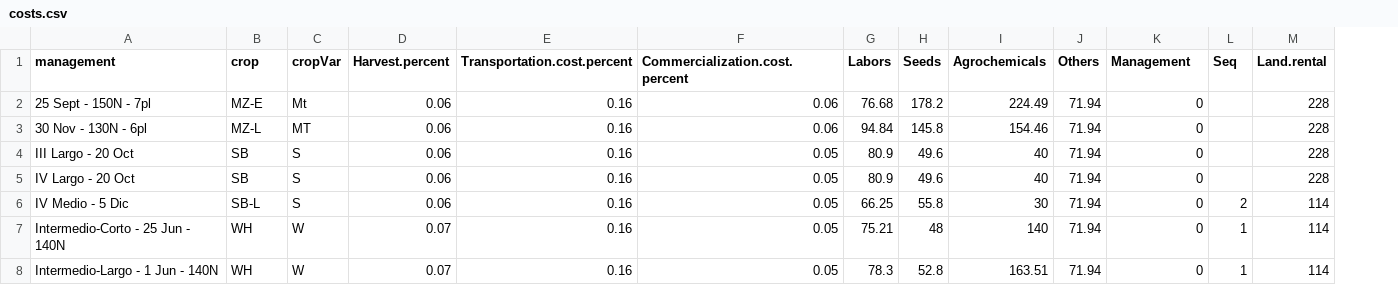
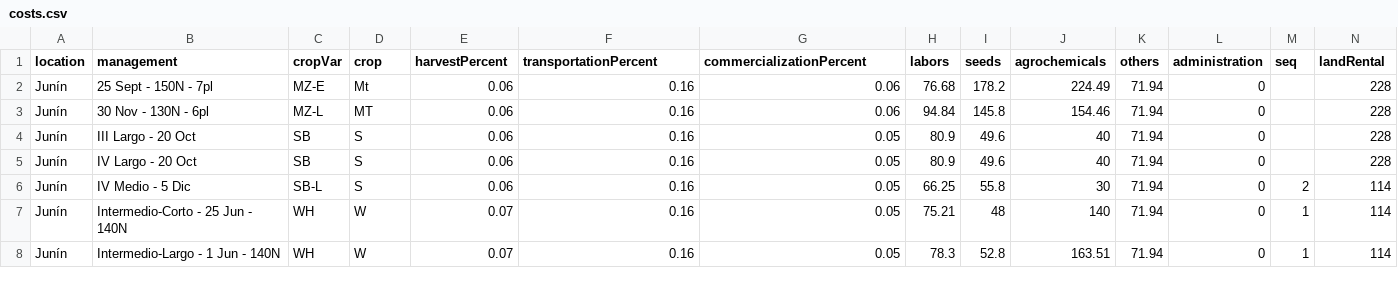
Before and after one commit to xavierign/MORDMAgro, a CSV file: data/costs.csv, drawn as a sheet; addresses are those after the commit; the diff names each change by its address in the sheet, - before the commit and + after, or states it on an @@ line.

```diff
--- a/data/costs.csv
+++ b/data/costs.csv
+column A (location), rows 2-8: all Junín
-C1: crop
+C1: cropVar
-D1: cropVar
+D1: crop
-E1: Harvest.percent
+E1: harvestPercent
-F1: Transportation.cost.percent
+F1: transportationPercent
-G1: Commercialization.cost.percent
+G1: commercializationPercent
-H1: Labors
+H1: labors
-I1: Seeds
+I1: seeds
-J1: Agrochemicals
+J1: agrochemicals
-K1: Others
+K1: others
-L1: Management
+L1: administration
-M1: Seq
+M1: seq
-N1: Land.rental
+N1: landRental
```
Also changed, not shown: data/enso.csv, data/locations.csv, 7 other files.
